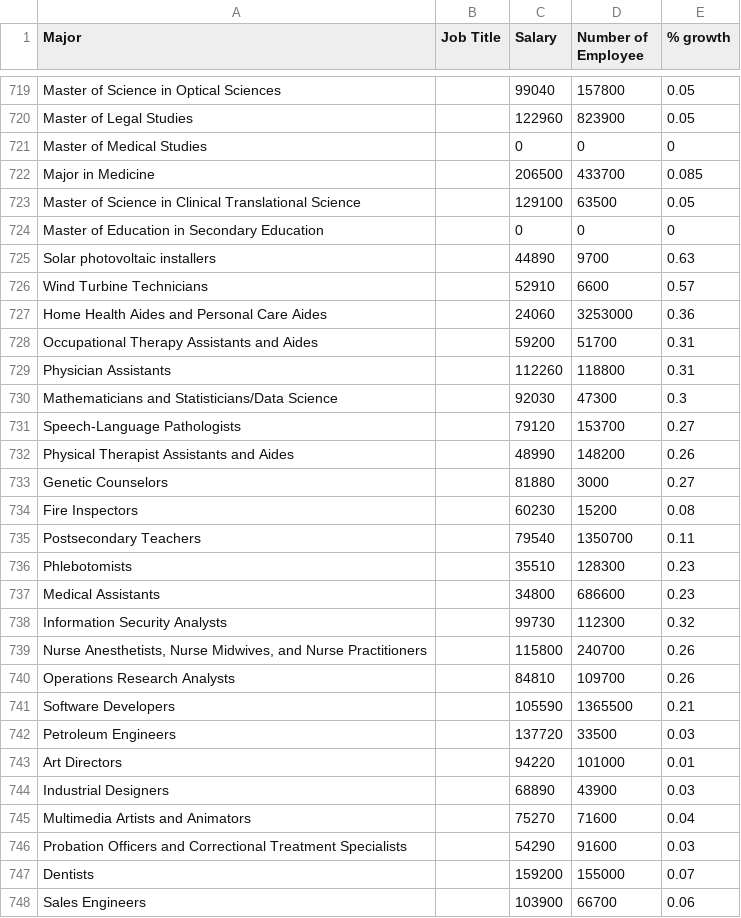
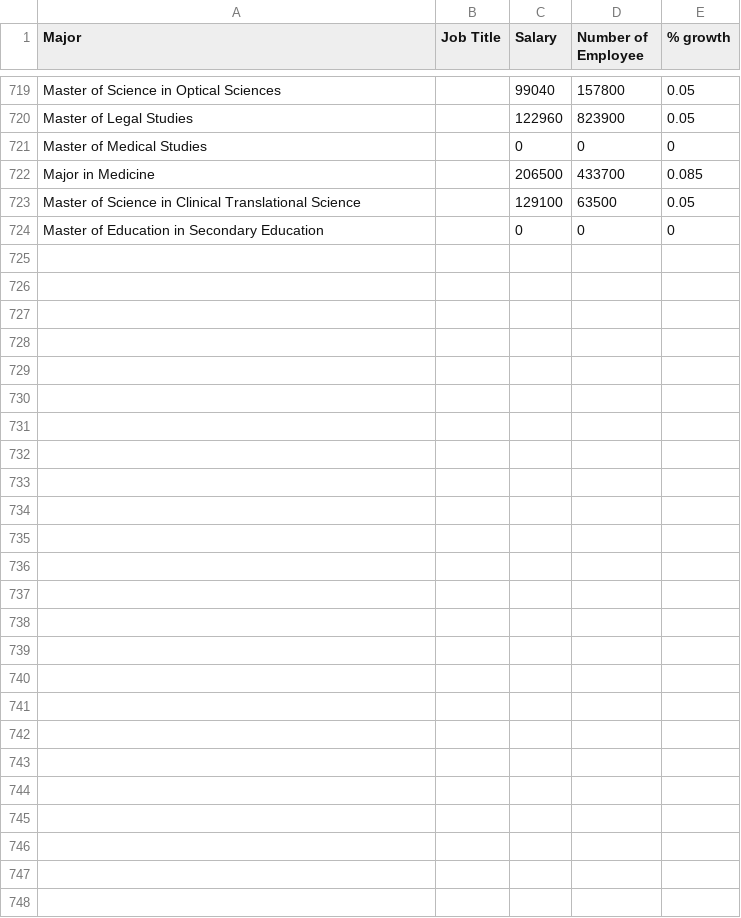
Before and after one commit to heileman/UA-Analytics, a CSV file: Program-Opporunity/employment_salary_analysis/data/Multiple_opportunities.csv, drawn as a sheet; only a part is shown, gaps mark what is left out; the diff names each change by its address in the sheet, - before the commit and + after, or states it on an @@ line.

```diff
--- a/Program-Opporunity/employment_salary_analysis/data/Multiple_opportunities.csv
+++ b/Program-Opporunity/employment_salary_analysis/data/Multiple_opportunities.csv
-row 725: Solar photovoltaic installers |  | 44890 | 9700 | 0.63
-row 726: Wind Turbine Technicians |  | 52910 | 6600 | 0.57
-row 727: Home Health Aides and Personal Care Aides |  | 24060 | 3253000 | 0.36
-row 728: Occupational Therapy Assistants and Aides |  | 59200 | 51700 | 0.31
-row 729: Physician Assistants |  | 112260 | 118800 | 0.31
-row 730: Mathematicians and Statisticians/Data Science |  | 92030 | 47300 | 0.3
-row 731: Speech-Language Pathologists |  | 79120 | 153700 | 0.27
-row 732: Physical Therapist Assistants and Aides |  | 48990 | 148200 | 0.26
-row 733: Genetic Counselors |  | 81880 | 3000 | 0.27
-row 734: Fire Inspectors |  | 60230 | 15200 | 0.08
-row 735: Postsecondary Teachers |  | 79540 | 1350700 | 0.11
-row 736: Phlebotomists |  | 35510 | 128300 | 0.23
-row 737: Medical Assistants |  | 34800 | 686600 | 0.23
-row 738: Information Security Analysts |  | 99730 | 112300 | 0.32
-row 739: Nurse Anesthetists, Nurse Midwives, and Nurse Practitioners |  | 115800 | 240700 | 0.26
-row 740: Operations Research Analysts |  | 84810 | 109700 | 0.26
-row 741: Software Developers |  | 105590 | 1365500 | 0.21
-row 742: Petroleum Engineers |  | 137720 | 33500 | 0.03
-row 743: Art Directors |  | 94220 | 101000 | 0.01
-row 744: Industrial Designers |  | 68890 | 43900 | 0.03
-row 745: Multimedia Artists and Animators |  | 75270 | 71600 | 0.04
-row 746: Probation Officers and Correctional Treatment Specialists |  | 54290 | 91600 | 0.03
-row 747: Dentists |  | 159200 | 155000 | 0.07
-row 748: Sales Engineers |  | 103900 | 66700 | 0.06
```
Also changed, not shown: Program-Opporunity/employment_salary_analysis/data/Programs_data.csv, 6 other files.
